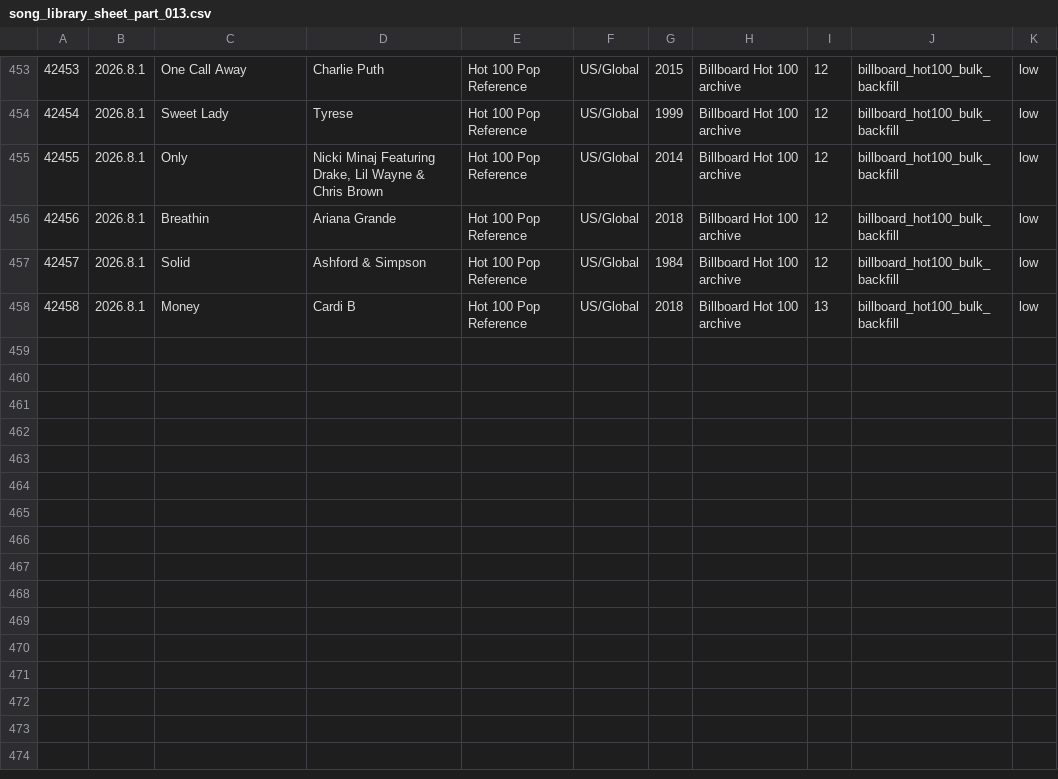
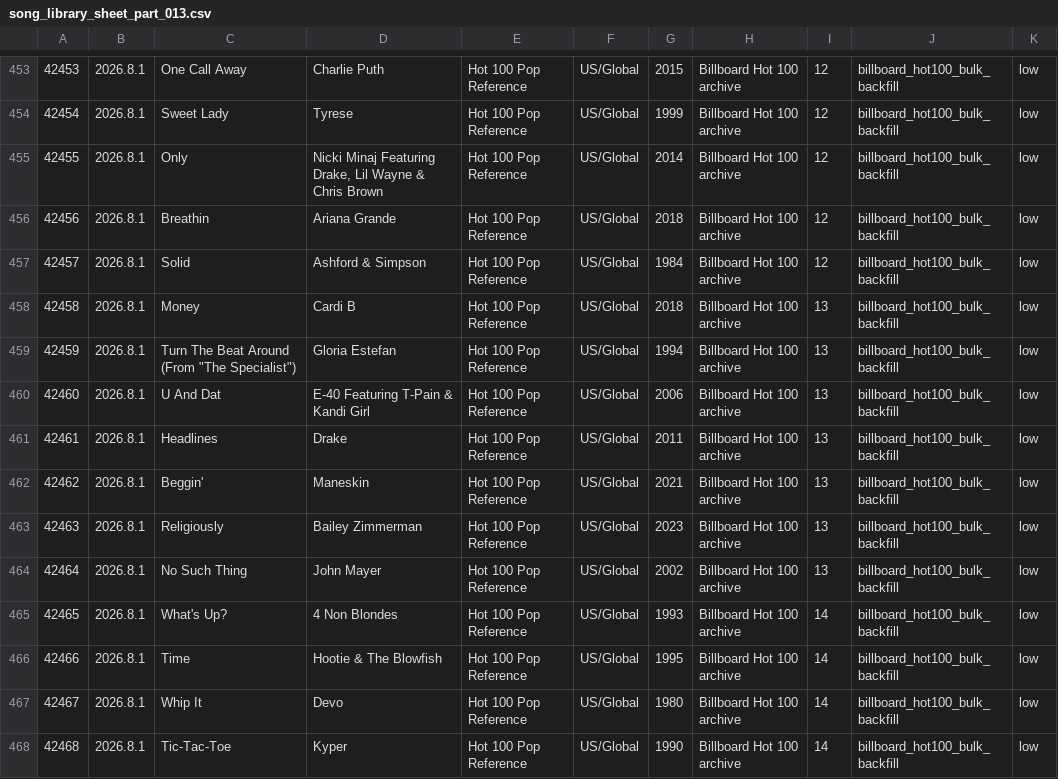
Before and after one commit to AhnYoungseok/producing, a CSV file: cloud_ledger/sheet_chunks/song_library_sheet_part_013.csv, drawn as a sheet; only a part is shown, gaps mark what is left out; the diff names each change by its address in the sheet, - before the commit and + after, or states it on an @@ line.

```diff
--- a/cloud_ledger/sheet_chunks/song_library_sheet_part_013.csv
+++ b/cloud_ledger/sheet_chunks/song_library_sheet_part_013.csv
+row 459: 42459 | 2026.8.1 | Turn The Beat Around (From "The Specialist") | Gloria Estefan | Hot 100 Pop Reference | US/Global | 1994 | Billboard Hot 100 archive | 13 | billboard_hot100_bulk_backfill | low
+row 460: 42460 | 2026.8.1 | U And Dat | E-40 Featuring T-Pain & Kandi Girl | Hot 100 Pop Reference | US/Global | 2006 | Billboard Hot 100 archive | 13 | billboard_hot100_bulk_backfill | low
+row 461: 42461 | 2026.8.1 | Headlines | Drake | Hot 100 Pop Reference | US/Global | 2011 | Billboard Hot 100 archive | 13 | billboard_hot100_bulk_backfill | low
+row 462: 42462 | 2026.8.1 | Beggin' | Maneskin | Hot 100 Pop Reference | US/Global | 2021 | Billboard Hot 100 archive | 13 | billboard_hot100_bulk_backfill | low
+row 463: 42463 | 2026.8.1 | Religiously | Bailey Zimmerman | Hot 100 Pop Reference | US/Global | 2023 | Billboard Hot 100 archive | 13 | billboard_hot100_bulk_backfill | low
+row 464: 42464 | 2026.8.1 | No Such Thing | John Mayer | Hot 100 Pop Reference | US/Global | 2002 | Billboard Hot 100 archive | 13 | billboard_hot100_bulk_backfill | low
+row 465: 42465 | 2026.8.1 | What's Up? | 4 Non Blondes | Hot 100 Pop Reference | US/Global | 1993 | Billboard Hot 100 archive | 14 | billboard_hot100_bulk_backfill | low
+row 466: 42466 | 2026.8.1 | Time | Hootie & The Blowfish | Hot 100 Pop Reference | US/Global | 1995 | Billboard Hot 100 archive | 14 | billboard_hot100_bulk_backfill | low
+row 467: 42467 | 2026.8.1 | Whip It | Devo | Hot 100 Pop Reference | US/Global | 1980 | Billboard Hot 100 archive | 14 | billboard_hot100_bulk_backfill | low
+row 468: 42468 | 2026.8.1 | Tic-Tac-Toe | Kyper | Hot 100 Pop Reference | US/Global | 1990 | Billboard Hot 100 archive | 14 | billboard_hot100_bulk_backfill | low
```
Also changed, not shown: cloud_ledger/sheet_chunks/summary_sheet.csv, cloud_ledger/summary.csv, 1 other file.
